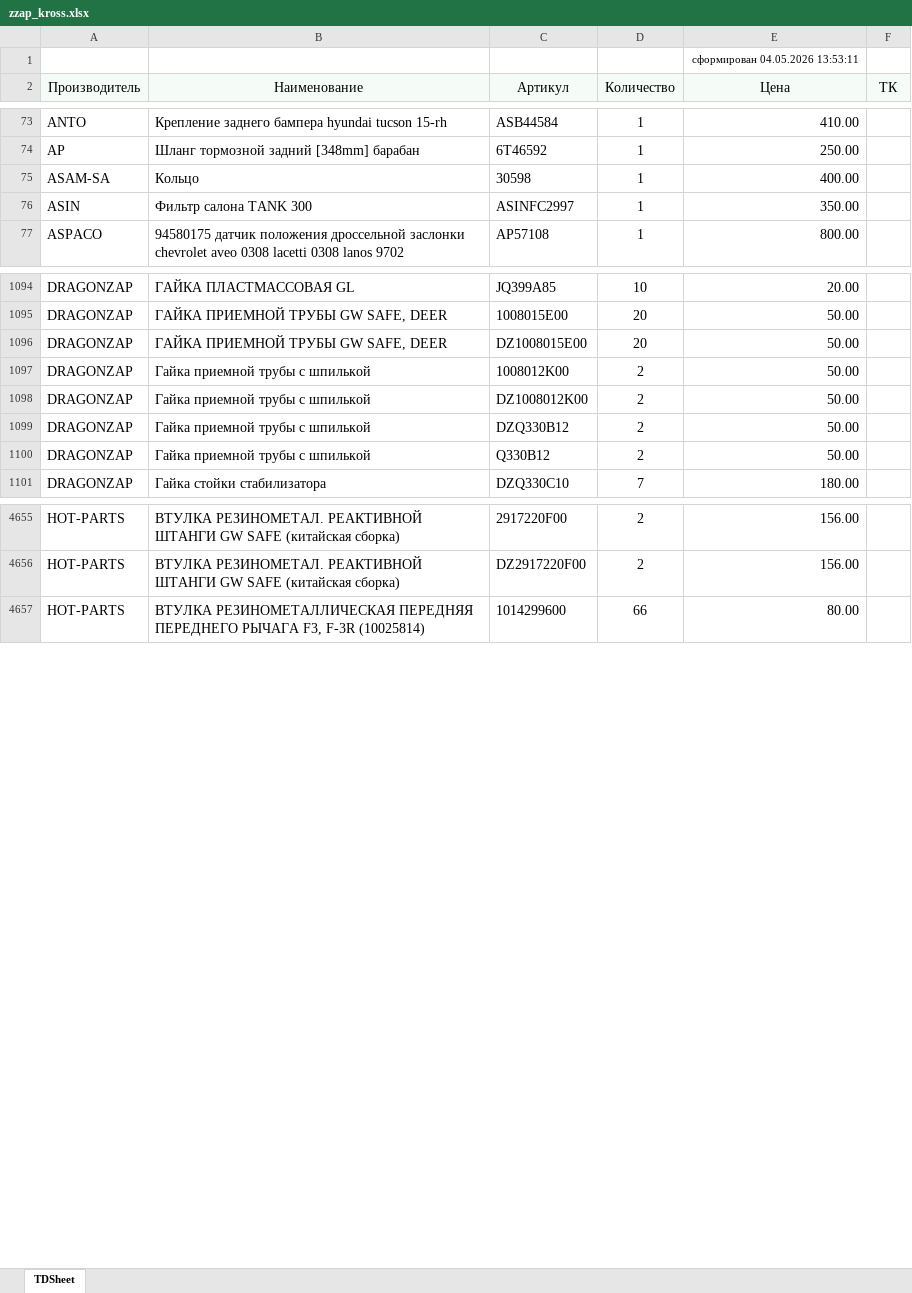
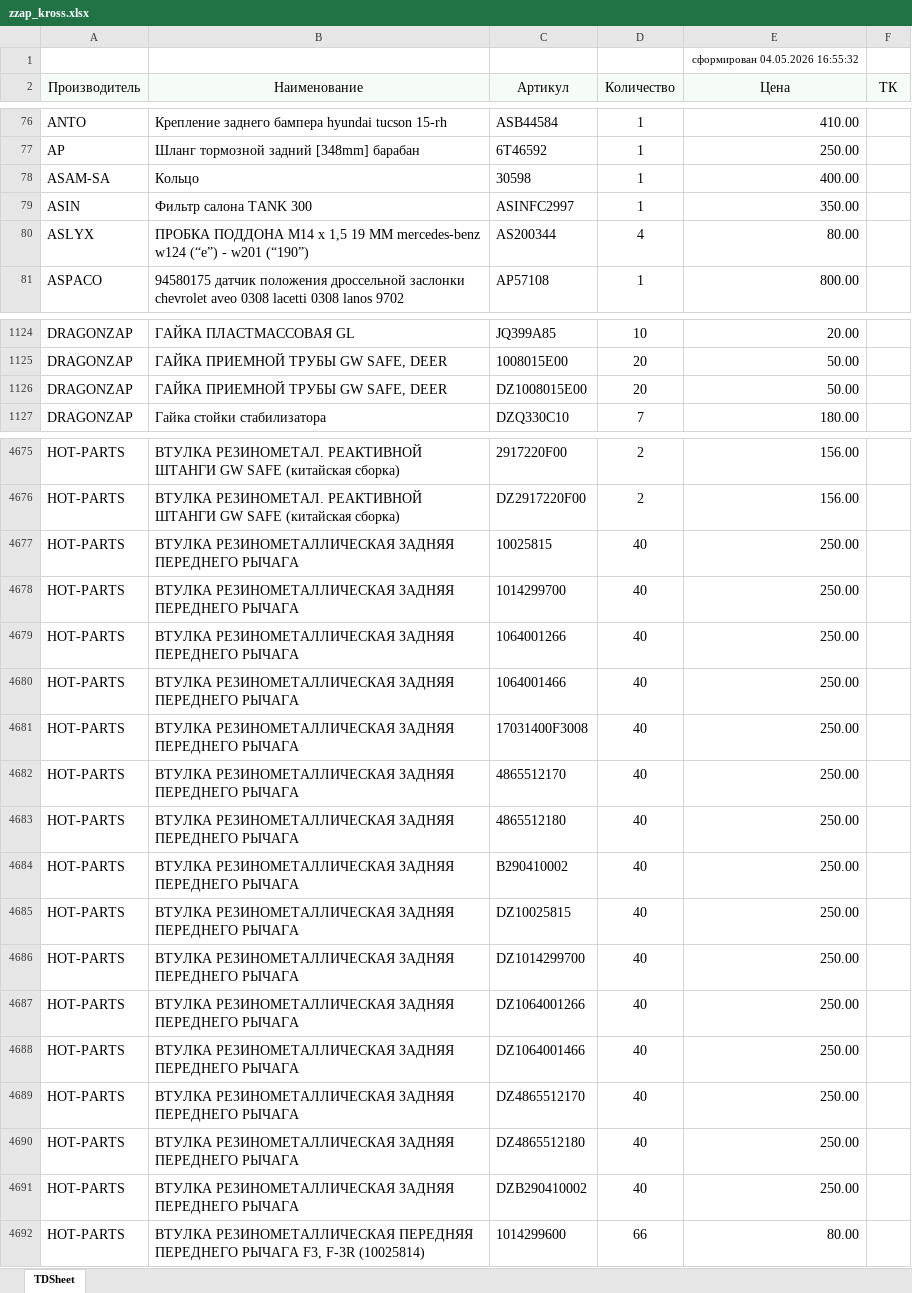
Before and after one commit to alexesma/DZ_fastapi, an Excel workbook: uploads/pricelistprovider/zzap_kross.xlsx, sheet TDSheet, drawn as a sheet; only a part is shown, gaps mark what is left out; values as stored, in another font and other column widths than the file's, no borders; removed rows and columns are numbered as before the commit, all else as after; the diff covers the shown part only; the diff names each change by its address in the sheet, - before the commit and + after, or states it on an @@ line.

```diff
--- a/uploads/pricelistprovider/zzap_kross.xlsx (sheet TDSheet)
+++ b/uploads/pricelistprovider/zzap_kross.xlsx (sheet TDSheet)
-E1 (Цена): сформирован 04.05.2026 13:53:11
+E1 (Цена): сформирован 04.05.2026 16:55:32
+row 80: ASLYX | ПРОБКА ПОДДОНА M14 x 1,5 19 MM mercedes-benz w124 (“e”) - w201 (“190”) | AS200344 | 4 | 80.00
-row 1097: DRAGONZAP | Гайка приемной трубы с шпилькой | 1008012K00 | 2 | 50.00
-row 1098: DRAGONZAP | Гайка приемной трубы с шпилькой | DZ1008012K00 | 2 | 50.00
-row 1099: DRAGONZAP | Гайка приемной трубы с шпилькой | DZQ330B12 | 2 | 50.00
-row 1100: DRAGONZAP | Гайка приемной трубы с шпилькой | Q330B12 | 2 | 50.00
+row 4677: HOT-PARTS | ВТУЛКА РЕЗИНОМЕТАЛЛИЧЕСКАЯ ЗАДНЯЯ ПЕРЕДНЕГО РЫЧАГА | 10025815 | 40 | 250.00
+row 4678: HOT-PARTS | ВТУЛКА РЕЗИНОМЕТАЛЛИЧЕСКАЯ ЗАДНЯЯ ПЕРЕДНЕГО РЫЧАГА | 1014299700 | 40 | 250.00
+row 4679: HOT-PARTS | ВТУЛКА РЕЗИНОМЕТАЛЛИЧЕСКАЯ ЗАДНЯЯ ПЕРЕДНЕГО РЫЧАГА | 1064001266 | 40 | 250.00
+row 4680: HOT-PARTS | ВТУЛКА РЕЗИНОМЕТАЛЛИЧЕСКАЯ ЗАДНЯЯ ПЕРЕДНЕГО РЫЧАГА | 1064001466 | 40 | 250.00
+row 4681: HOT-PARTS | ВТУЛКА РЕЗИНОМЕТАЛЛИЧЕСКАЯ ЗАДНЯЯ ПЕРЕДНЕГО РЫЧАГА | 17031400F3008 | 40 | 250.00
+row 4682: HOT-PARTS | ВТУЛКА РЕЗИНОМЕТАЛЛИЧЕСКАЯ ЗАДНЯЯ ПЕРЕДНЕГО РЫЧАГА | 4865512170 | 40 | 250.00
+row 4683: HOT-PARTS | ВТУЛКА РЕЗИНОМЕТАЛЛИЧЕСКАЯ ЗАДНЯЯ ПЕРЕДНЕГО РЫЧАГА | 4865512180 | 40 | 250.00
+row 4684: HOT-PARTS | ВТУЛКА РЕЗИНОМЕТАЛЛИЧЕСКАЯ ЗАДНЯЯ ПЕРЕДНЕГО РЫЧАГА | B290410002 | 40 | 250.00
+row 4685: HOT-PARTS | ВТУЛКА РЕЗИНОМЕТАЛЛИЧЕСКАЯ ЗАДНЯЯ ПЕРЕДНЕГО РЫЧАГА | DZ10025815 | 40 | 250.00
+row 4686: HOT-PARTS | ВТУЛКА РЕЗИНОМЕТАЛЛИЧЕСКАЯ ЗАДНЯЯ ПЕРЕДНЕГО РЫЧАГА | DZ1014299700 | 40 | 250.00
+row 4687: HOT-PARTS | ВТУЛКА РЕЗИНОМЕТАЛЛИЧЕСКАЯ ЗАДНЯЯ ПЕРЕДНЕГО РЫЧАГА | DZ1064001266 | 40 | 250.00
+row 4688: HOT-PARTS | ВТУЛКА РЕЗИНОМЕТАЛЛИЧЕСКАЯ ЗАДНЯЯ ПЕРЕДНЕГО РЫЧАГА | DZ1064001466 | 40 | 250.00
+row 4689: HOT-PARTS | ВТУЛКА РЕЗИНОМЕТАЛЛИЧЕСКАЯ ЗАДНЯЯ ПЕРЕДНЕГО РЫЧАГА | DZ4865512170 | 40 | 250.00
+row 4690: HOT-PARTS | ВТУЛКА РЕЗИНОМЕТАЛЛИЧЕСКАЯ ЗАДНЯЯ ПЕРЕДНЕГО РЫЧАГА | DZ4865512180 | 40 | 250.00
+row 4691: HOT-PARTS | ВТУЛКА РЕЗИНОМЕТАЛЛИЧЕСКАЯ ЗАДНЯЯ ПЕРЕДНЕГО РЫЧАГА | DZB290410002 | 40 | 250.00
```
Also changed, not shown: 65 added rows, 33 removed rows and 418 edited cells elsewhere in this sheet, 6 other files.
